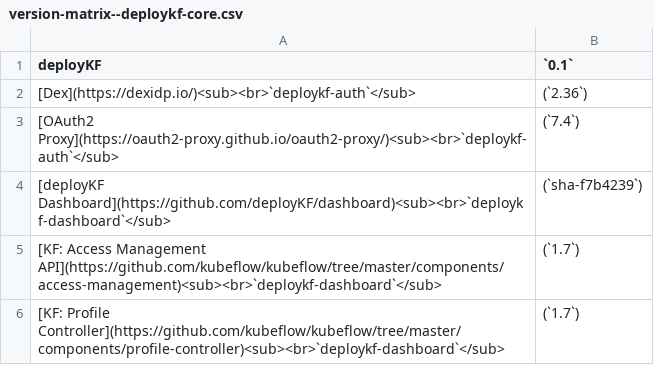
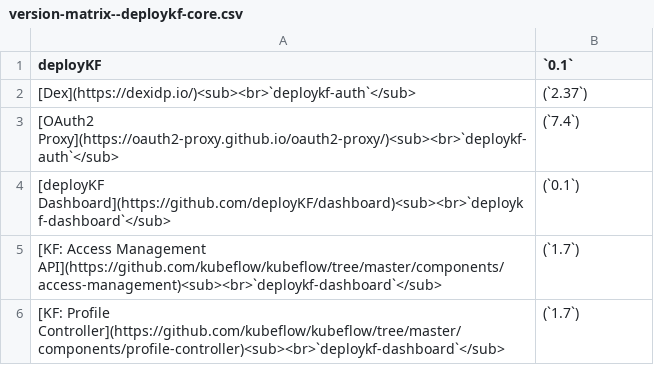
Before and after one commit to deployKF/website, a CSV file: releases/version-matrix--deploykf-core.csv, drawn as a sheet.

```diff
--- a/releases/version-matrix--deploykf-core.csv
+++ b/releases/version-matrix--deploykf-core.csv
@@ -1,5 +1,5 @@
 deployKF,`0.1`
-[Dex](https://dexidp.io/)<sub><br>`deploykf-auth`</sub>,(`2.36`)
+[Dex](https://dexidp.io/)<sub><br>`deploykf-auth`</sub>,(`2.37`)
 [OAuth2 Proxy](https://oauth2-proxy.github.io/oauth2-proxy/)<sub><br>`deploykf-auth`</sub>,(`7.4`)
-[deployKF Dashboard](https://github.com/deployKF/dashboard)<sub><br>`deploykf-dashboard`</sub>,(`sha-f7b4239`)
+[deployKF Dashboard](https://github.com/deployKF/dashboard)<sub><br>`deploykf-dashboard`</sub>,(`0.1`)
 [KF: Access Management API](https://github.com/kubeflow/kubeflow/tree/master/components/access-management)<sub><br>`deploykf-dashboard`</sub>,(`1.7`)
```
Also changed, not shown: reference/deploykf-values--kubeflow_dependencies.kubeflow_argo_workflows.csv, reference/deploykf-values--kubeflow_tools.tensorboards.csv, 27 other files.
